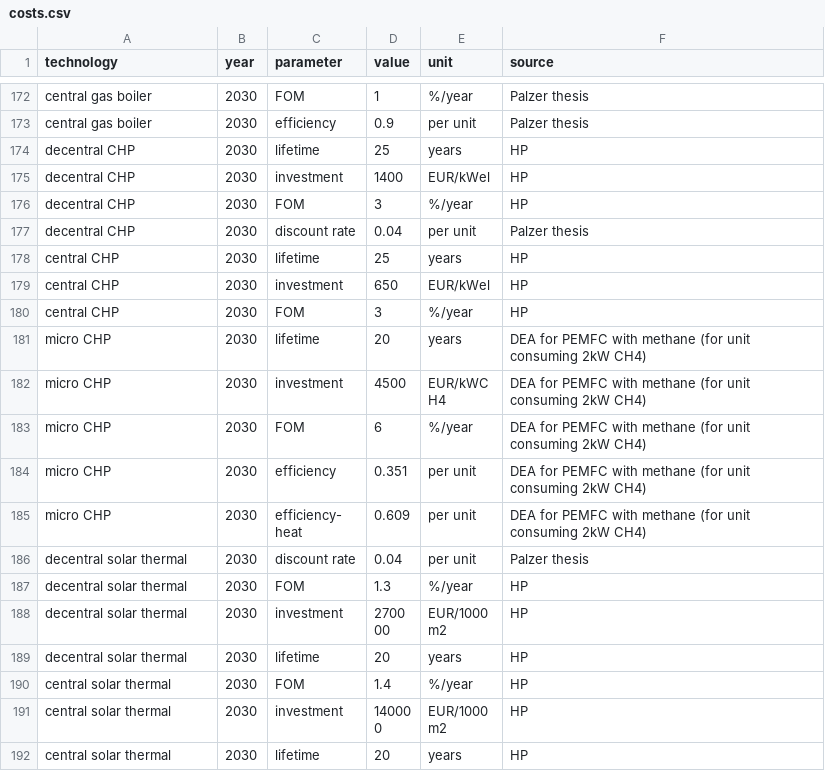
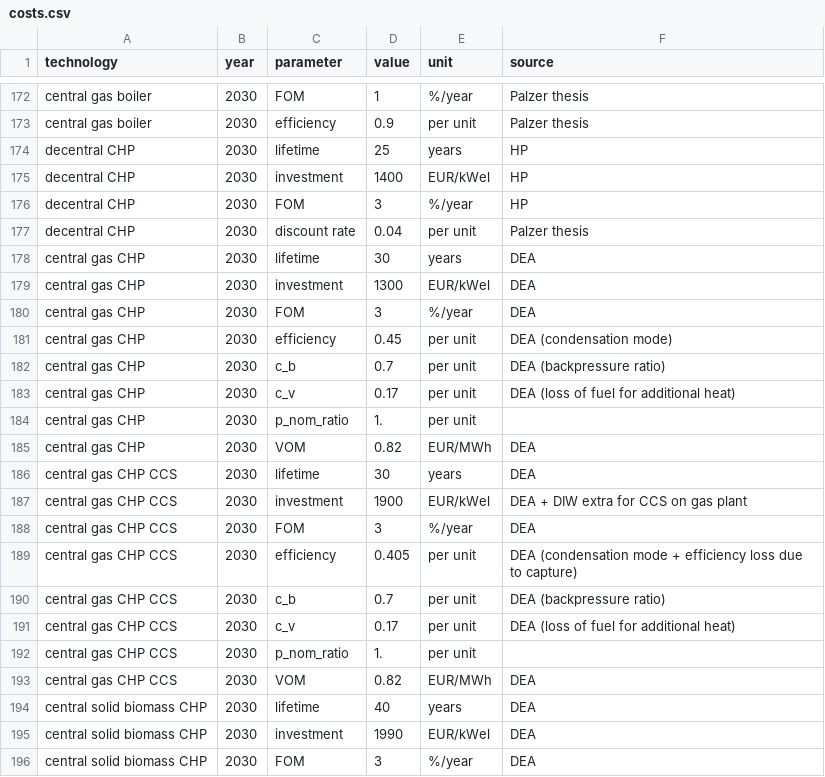
Before and after one commit to PyPSA/pypsa-eur, a CSV file: data/costs.csv, drawn as a sheet; only a part is shown, gaps mark what is left out; the shorter side is filled out with more unchanged rows; the diff covers the shown part only.

Commit message:
Separate CHP gas/solid biomass, with/without CCS
Also fix CHP p_nom_ratio constraint, and battery charger/discharger
constraint.

```diff
--- a/data/costs.csv
+++ b/data/costs.csv
@@ -177,4 +177,20 @@ decentral CHP,2030,FOM,3,%/year,HP
 decentral CHP,2030,discount rate,0.04,per unit,Palzer thesis
-central CHP,2030,lifetime,25,years,HP
-central CHP,2030,investment,650,EUR/kWel,HP
-central CHP,2030,FOM,3,%/year,HP
+central gas CHP,2030,lifetime,30,years,DEA
+central gas CHP,2030,investment,1300,EUR/kWel,DEA
+central gas CHP,2030,FOM,3,%/year,DEA
+central gas CHP,2030,efficiency,0.45,per unit,DEA (condensation mode)
+central gas CHP,2030,c_b,0.7,per unit,DEA (backpressure ratio)
+central gas CHP,2030,c_v,0.17,per unit,DEA (loss of fuel for additional heat)
+central gas CHP,2030,p_nom_ratio,1.,per unit,
+central gas CHP,2030,VOM,0.82,EUR/MWh,DEA
+central gas CHP CCS,2030,lifetime,30,years,DEA
+central gas CHP CCS,2030,investment,1900,EUR/kWel,DEA + DIW extra for CCS on gas plant
+central gas CHP CCS,2030,FOM,3,%/year,DEA
+central gas CHP CCS,2030,efficiency,0.405,per unit,DEA (condensation mode + efficiency loss due to capture)
+central gas CHP CCS,2030,c_b,0.7,per unit,DEA (backpressure ratio)
+central gas CHP CCS,2030,c_v,0.17,per unit,DEA (loss of fuel for additional heat)
+central gas CHP CCS,2030,p_nom_ratio,1.,per unit,
+central gas CHP CCS,2030,VOM,0.82,EUR/MWh,DEA
+central solid biomass CHP,2030,lifetime,40,years,DEA
+central solid biomass CHP,2030,investment,1990,EUR/kWel,DEA
+central solid biomass CHP,2030,FOM,3,%/year,DEA
```
Also changed, not shown: 13 added rows elsewhere in this file, 3 other files.
